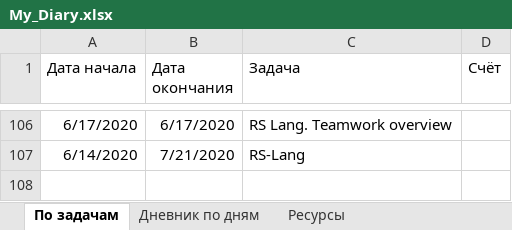
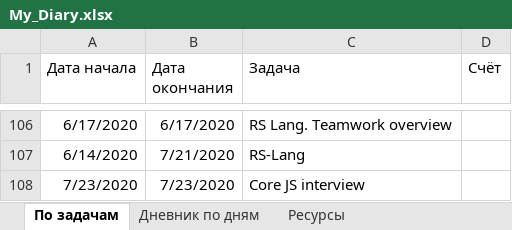
Before and after one commit to AndreiMedvedevSaratov/My_Learning_Diary, an Excel workbook: My_Diary.xlsx, sheet По задачам, drawn as a sheet; only a part is shown, gaps mark what is left out; values as stored, in another font and other column widths than the file's, no borders; the diff names each change by its address in the sheet, - before the commit and + after, or states it on an @@ line.

Commit message:
Update My_Diary.xlsx

```diff
--- a/My_Diary.xlsx (sheet По задачам)
+++ b/My_Diary.xlsx (sheet По задачам)
+row 108: 7/23/2020 | 7/23/2020 | Core JS interview
```
Also changed, not shown: sheet Дневник по дням.
